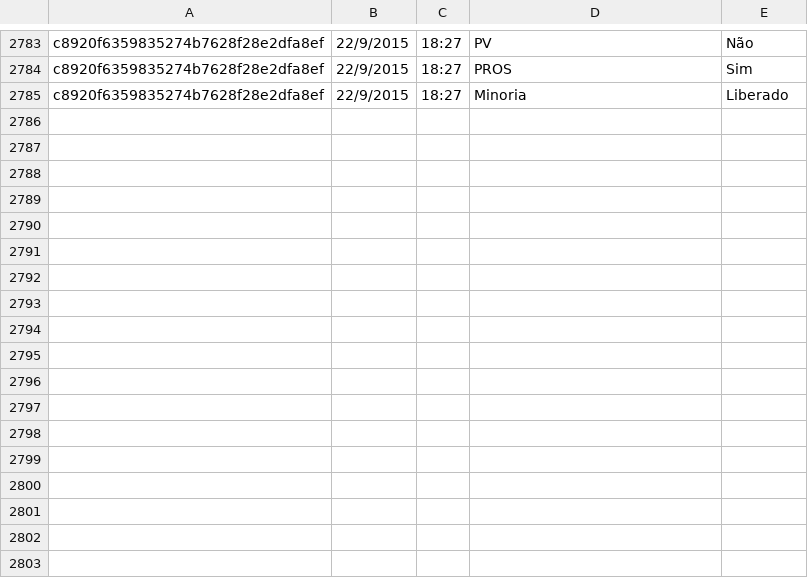
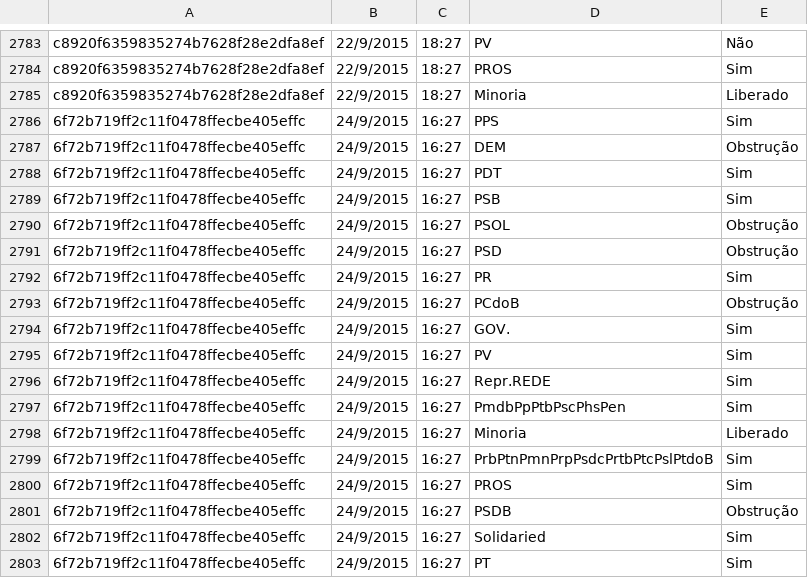
Before and after one commit to danielcork/vai-passar, a CSV file: previsor/planilhas/orientacoes.csv, drawn as a sheet; only a part is shown, gaps mark what is left out.

```diff
--- a/previsor/planilhas/orientacoes.csv
+++ b/previsor/planilhas/orientacoes.csv
@@ -2785 +2785,19 @@
 "c8920f6359835274b7628f28e2dfa8ef";"22/9/2015";"18:27";"Minoria";"Liberado"
+"6f72b719ff2c11f0478ffecbe405effc";"24/9/2015";"16:27";"PPS";"Sim"
+"6f72b719ff2c11f0478ffecbe405effc";"24/9/2015";"16:27";"DEM";"Obstrução"
+"6f72b719ff2c11f0478ffecbe405effc";"24/9/2015";"16:27";"PDT";"Sim"
+"6f72b719ff2c11f0478ffecbe405effc";"24/9/2015";"16:27";"PSB";"Sim"
+"6f72b719ff2c11f0478ffecbe405effc";"24/9/2015";"16:27";"PSOL";"Obstrução"
+"6f72b719ff2c11f0478ffecbe405effc";"24/9/2015";"16:27";"PSD";"Obstrução"
+"6f72b719ff2c11f0478ffecbe405effc";"24/9/2015";"16:27";"PR";"Sim"
+"6f72b719ff2c11f0478ffecbe405effc";"24/9/2015";"16:27";"PCdoB";"Obstrução"
+"6f72b719ff2c11f0478ffecbe405effc";"24/9/2015";"16:27";"GOV.";"Sim"
+"6f72b719ff2c11f0478ffecbe405effc";"24/9/2015";"16:27";"PV";"Sim"
+"6f72b719ff2c11f0478ffecbe405effc";"24/9/2015";"16:27";"Repr.REDE";"Sim"
+"6f72b719ff2c11f0478ffecbe405effc";"24/9/2015";"16:27";"PmdbPpPtbPscPhsPen";"Sim"
+"6f72b719ff2c11f0478ffecbe405effc";"24/9/2015";"16:27";"Minoria";"Liberado"
+"6f72b719ff2c11f0478ffecbe405effc";"24/9/2015";"16:27";"PrbPtnPmnPrpPsdcPrtbPtcPslPtdoB";"Sim"
+"6f72b719ff2c11f0478ffecbe405effc";"24/9/2015";"16:27";"PROS";"Sim"
+"6f72b719ff2c11f0478ffecbe405effc";"24/9/2015";"16:27";"PSDB";"Obstrução"
+"6f72b719ff2c11f0478ffecbe405effc";"24/9/2015";"16:27";"Solidaried";"Sim"
+"6f72b719ff2c11f0478ffecbe405effc";"24/9/2015";"16:27";"PT";"Sim"
```
Also changed, not shown: dados/previsto.csv, previsor/planilhas/previsto.csv, 3 other files.
